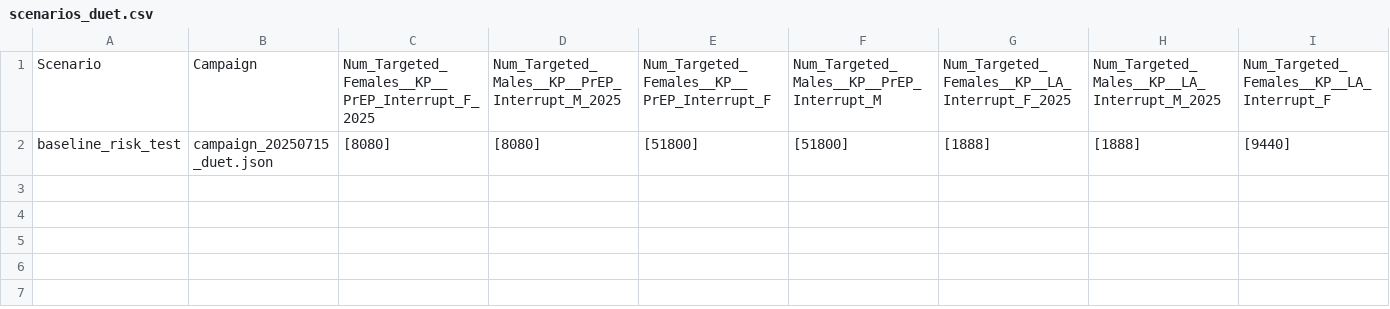
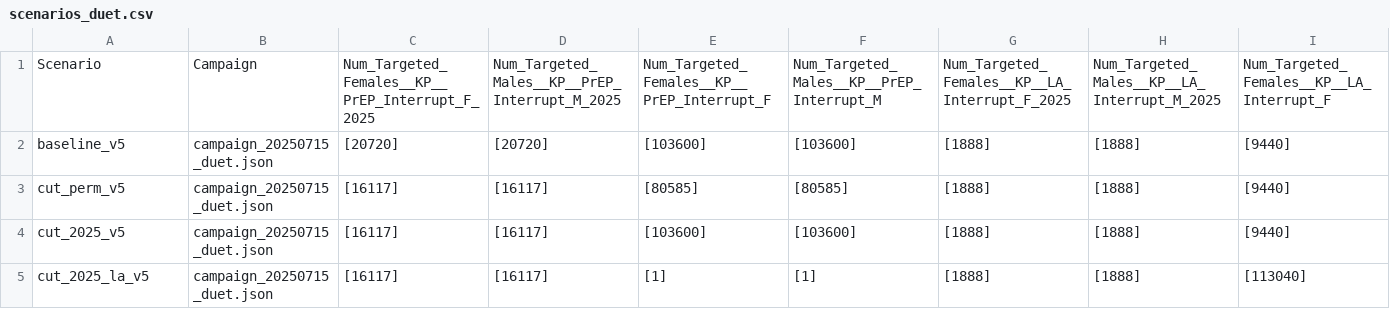
Before and after one commit to BershteynLab/eSwatini, a CSV file: scenarios_duet.csv, drawn as a sheet; only a part is shown; rows hold the shown columns only; the diff names each change by its address in the sheet, - before the commit and + after, or states it on an @@ line.

```diff
--- a/scenarios_duet.csv
+++ b/scenarios_duet.csv
-A2: baseline_risk_test
+A2: baseline_v5
-C2: [8080]
+C2: [20720]
-D2: [8080]
+D2: [20720]
-E2: [51800]
+E2: [103600]
-F2: [51800]
+F2: [103600]
+row 3: cut_perm_v5 | campaign_20250715_duet.json | [16117] | [16117] | [80585] | [80585] | [1888] | [1888] | [9440]
+row 4: cut_2025_v5 | campaign_20250715_duet.json | [16117] | [16117] | [103600] | [103600] | [1888] | [1888] | [9440]
+row 5: cut_2025_la_v5 | campaign_20250715_duet.json | [16117] | [16117] | [1] | [1] | [1888] | [1888] | [113040]
```
Also changed, not shown: 3 other files.
